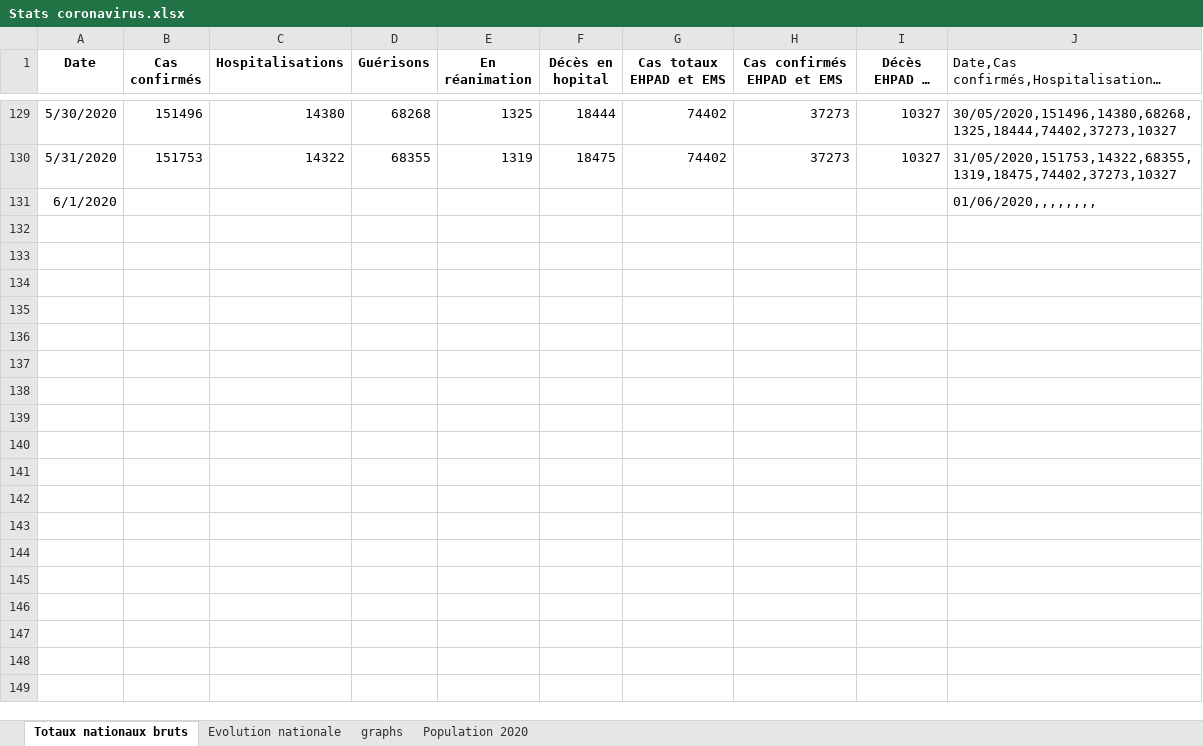
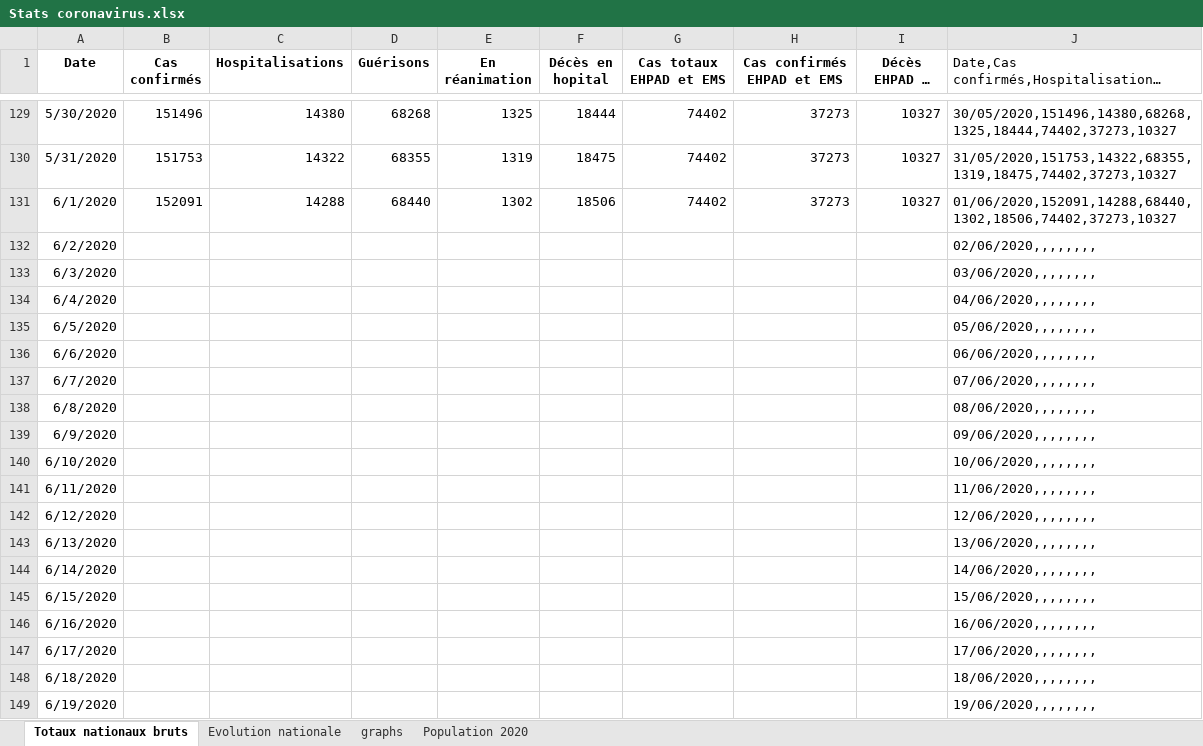
Before and after one commit to pasouf/covid-19, an Excel workbook: Stats coronavirus.xlsx, sheet Totaux nationaux bruts, drawn as a sheet; only a part is shown, gaps mark what is left out; long unchanged cells end in …; values as stored, in another font and other column widths than the file's, no borders; addresses are those after the commit; the diff covers the shown part only; the diff names each change by its address in the sheet, - before the commit and + after, or states it on an @@ line.

```diff
--- a/Stats coronavirus.xlsx (sheet Totaux nationaux bruts)
+++ b/Stats coronavirus.xlsx (sheet Totaux nationaux bruts)
+row 131: 6/1/2020 | 152091 | 14288 | 68440 | 1302 | 18506 | 74402 | 37273 | 10327 | 01/06/2020,152091,14288,68440,1302,18506,74402,37273,10327
+row 132: 6/2/2020 |  |  |  |  |  |  |  |  | 02/06/2020,,,,,,,,
+row 133: 6/3/2020 |  |  |  |  |  |  |  |  | 03/06/2020,,,,,,,,
+row 134: 6/4/2020 |  |  |  |  |  |  |  |  | 04/06/2020,,,,,,,,
+row 135: 6/5/2020 |  |  |  |  |  |  |  |  | 05/06/2020,,,,,,,,
+row 136: 6/6/2020 |  |  |  |  |  |  |  |  | 06/06/2020,,,,,,,,
+row 137: 6/7/2020 |  |  |  |  |  |  |  |  | 07/06/2020,,,,,,,,
+row 138: 6/8/2020 |  |  |  |  |  |  |  |  | 08/06/2020,,,,,,,,
+row 139: 6/9/2020 |  |  |  |  |  |  |  |  | 09/06/2020,,,,,,,,
-A140 (Date): 6/1/2020
+A140 (Date): 6/10/2020
-J140: 01/06/2020,,,,,,,,
+J140: 10/06/2020,,,,,,,,
+row 141: 6/11/2020 |  |  |  |  |  |  |  |  | 11/06/2020,,,,,,,,
+row 142: 6/12/2020 |  |  |  |  |  |  |  |  | 12/06/2020,,,,,,,,
+row 143: 6/13/2020 |  |  |  |  |  |  |  |  | 13/06/2020,,,,,,,,
+row 144: 6/14/2020 |  |  |  |  |  |  |  |  | 14/06/2020,,,,,,,,
+row 145: 6/15/2020 |  |  |  |  |  |  |  |  | 15/06/2020,,,,,,,,
+row 146: 6/16/2020 |  |  |  |  |  |  |  |  | 16/06/2020,,,,,,,,
+row 147: 6/17/2020 |  |  |  |  |  |  |  |  | 17/06/2020,,,,,,,,
+row 148: 6/18/2020 |  |  |  |  |  |  |  |  | 18/06/2020,,,,,,,,
+row 149: 6/19/2020 |  |  |  |  |  |  |  |  | 19/06/2020,,,,,,,,
```
Also changed, not shown: 11 added rows elsewhere in this sheet, sheet Evolution nationale, formulas that keep their value, charts or pictures, 2 other files.
